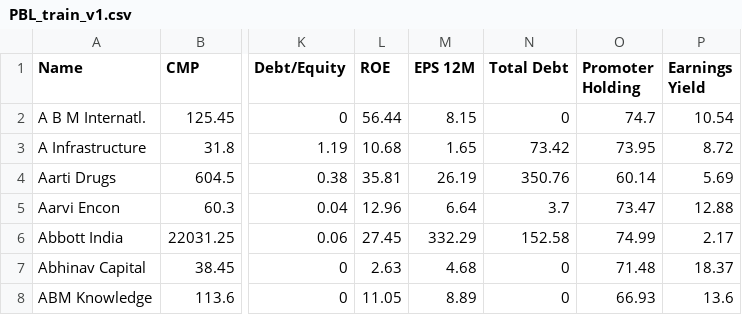
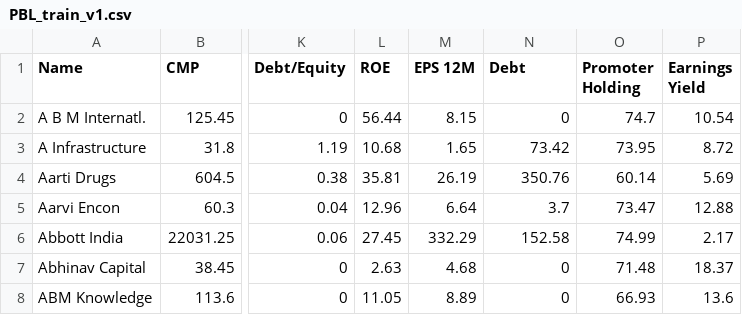
Before and after one commit to Saketspradhan/Stock-Market-Analysis-System, a CSV file: Datasets/PBL_train_v1.csv, drawn as a sheet; only a part is shown, gaps mark what is left out; the diff names each change by its address in the sheet, - before the commit and + after, or states it on an @@ line.

Commit message:
Update PBL_train_v1.csv

```diff
--- a/Datasets/PBL_train_v1.csv
+++ b/Datasets/PBL_train_v1.csv
-N1: Total Debt
+N1: Debt
```
